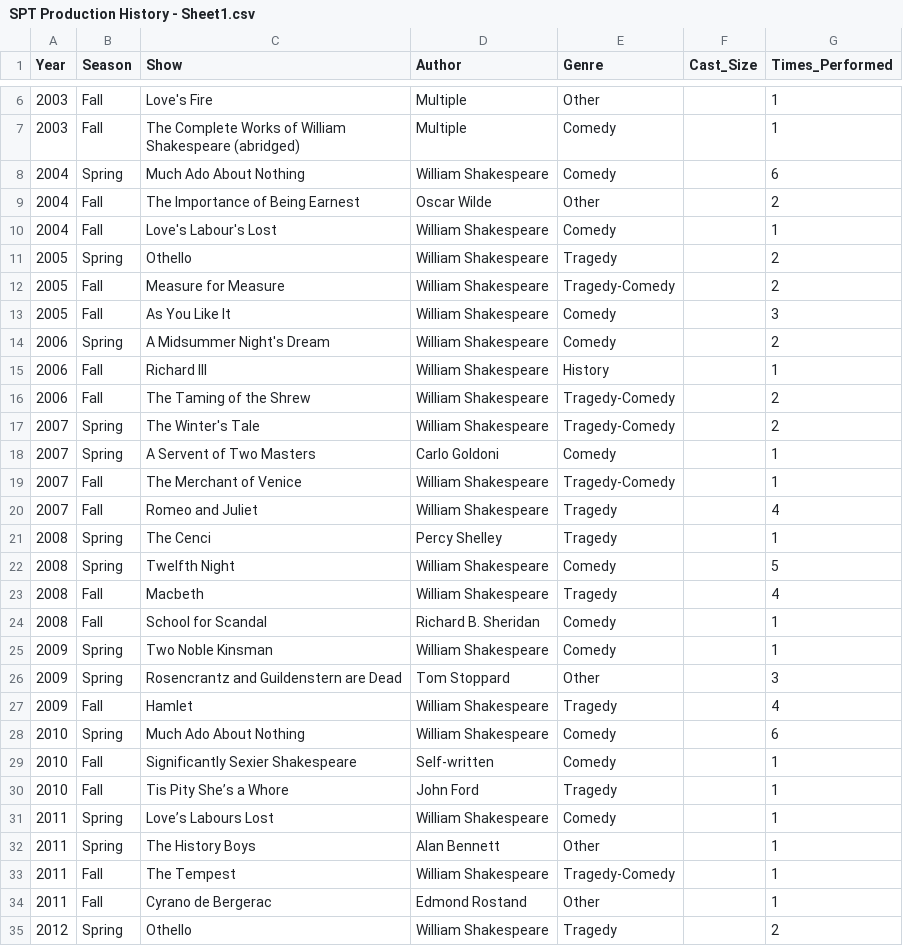
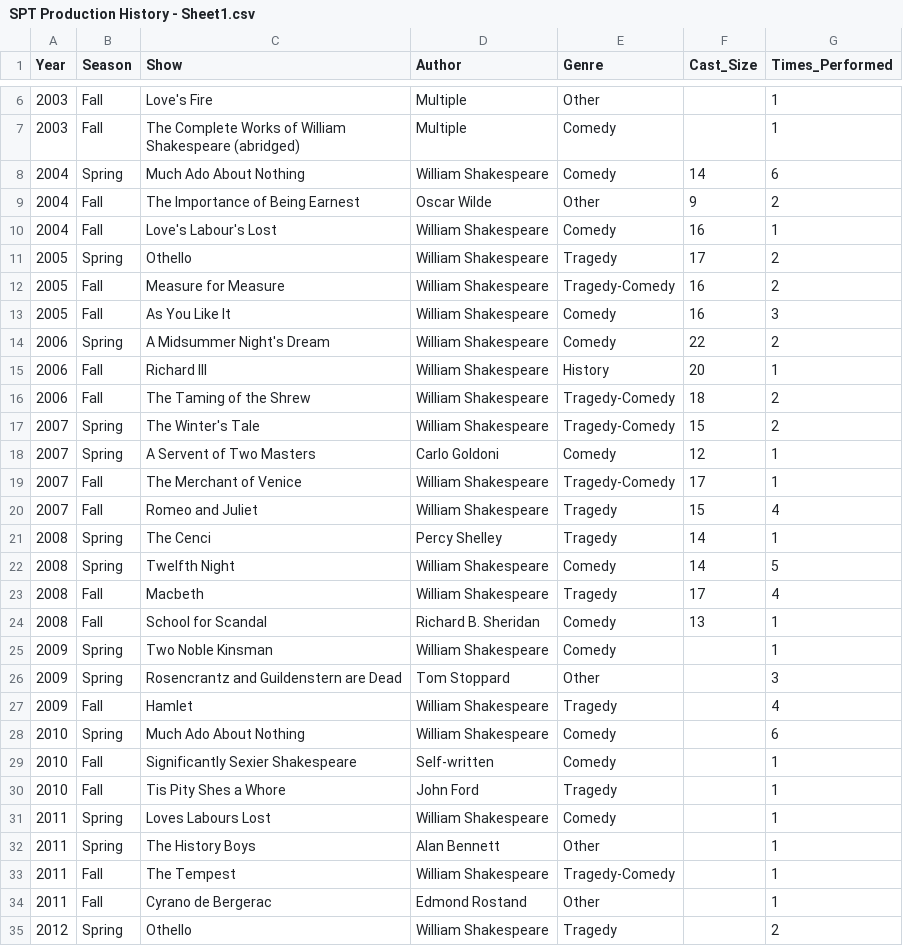
Before and after one commit to annika-bergstrom/csv-data-, a CSV file: SPT Production History - Sheet1.csv, drawn as a sheet; only a part is shown, gaps mark what is left out; the diff covers the shown part only.

Commit message:
cast size inclusions

```diff
--- a/SPT Production History - Sheet1.csv
+++ b/SPT Production History - Sheet1.csv
@@ -7,19 +7,19 @@ Year,Season,Show,Author,Genre,Cast_Size,Times_Performed
 2003,Fall,The Complete Works of William Shakespeare (abridged),Multiple,Comedy,,1
-2004,Spring,Much Ado About Nothing,William Shakespeare,Comedy,,6
-2004,Fall,The Importance of Being Earnest,Oscar Wilde,Other,,2
-2004,Fall,Love's Labour's Lost,William Shakespeare,Comedy,,1
-2005,Spring,Othello,William Shakespeare,Tragedy,,2
-2005,Fall,Measure for Measure,William Shakespeare,Tragedy-Comedy,,2
-2005,Fall,As You Like It,William Shakespeare,Comedy,,3
-2006,Spring,A Midsummer Night's Dream,William Shakespeare,Comedy,,2
-2006,Fall,Richard III,William Shakespeare,History,,1
-2006,Fall,The Taming of the Shrew,William Shakespeare,Tragedy-Comedy,,2
-2007,Spring,The Winter's Tale,William Shakespeare,Tragedy-Comedy,,2
-2007,Spring,A Servent of Two Masters,Carlo Goldoni,Comedy,,1
-2007,Fall,The Merchant of Venice,William Shakespeare,Tragedy-Comedy,,1
-2007,Fall,Romeo and Juliet,William Shakespeare,Tragedy,,4
-2008,Spring,The Cenci ,Percy Shelley,Tragedy,,1
-2008,Spring,Twelfth Night,William Shakespeare,Comedy,,5
-2008,Fall,Macbeth,William Shakespeare,Tragedy,,4
-2008,Fall,School for Scandal,Richard B. Sheridan,Comedy,,1
+2004,Spring,Much Ado About Nothing,William Shakespeare,Comedy,14,6
+2004,Fall,The Importance of Being Earnest,Oscar Wilde,Other,9,2
+2004,Fall,Love's Labour's Lost,William Shakespeare,Comedy,16,1
+2005,Spring,Othello,William Shakespeare,Tragedy,17,2
+2005,Fall,Measure for Measure,William Shakespeare,Tragedy-Comedy,16,2
+2005,Fall,As You Like It,William Shakespeare,Comedy,16,3
+2006,Spring,A Midsummer Night's Dream,William Shakespeare,Comedy,22,2
+2006,Fall,Richard III,William Shakespeare,History,20,1
+2006,Fall,The Taming of the Shrew,William Shakespeare,Tragedy-Comedy,18,2
+2007,Spring,The Winter's Tale,William Shakespeare,Tragedy-Comedy,15,2
+2007,Spring,A Servent of Two Masters,Carlo Goldoni,Comedy,12,1
+2007,Fall,The Merchant of Venice,William Shakespeare,Tragedy-Comedy,17,1
+2007,Fall,Romeo and Juliet,William Shakespeare,Tragedy,15,4
+2008,Spring,The Cenci ,Percy Shelley,Tragedy,14,1
+2008,Spring,Twelfth Night,William Shakespeare,Comedy,14,5
+2008,Fall,Macbeth,William Shakespeare,Tragedy,17,4
+2008,Fall,School for Scandal,Richard B. Sheridan,Comedy,13,1
 2009,Spring,Two Noble Kinsman,William Shakespeare,Comedy,,1
@@ -29,4 +29,4 @@ Year,Season,Show,Author,Genre,Cast_Size,Times_Performed
 2010,Fall,Significantly Sexier Shakespeare,Self-written,Comedy,,1
-2010,Fall,Tis Pity She’s a Whore,John Ford,Tragedy,,1
-2011,Spring,Love’s Labours Lost,William Shakespeare,Comedy,,1
+2010,Fall,Tis Pity Shes a Whore,John Ford,Tragedy,,1
+2011,Spring,Loves Labours Lost,William Shakespeare,Comedy,,1
 2011,Spring,The History Boys,Alan Bennett,Other,,1
```
Also changed, not shown: 29 edited cells elsewhere in this file.
